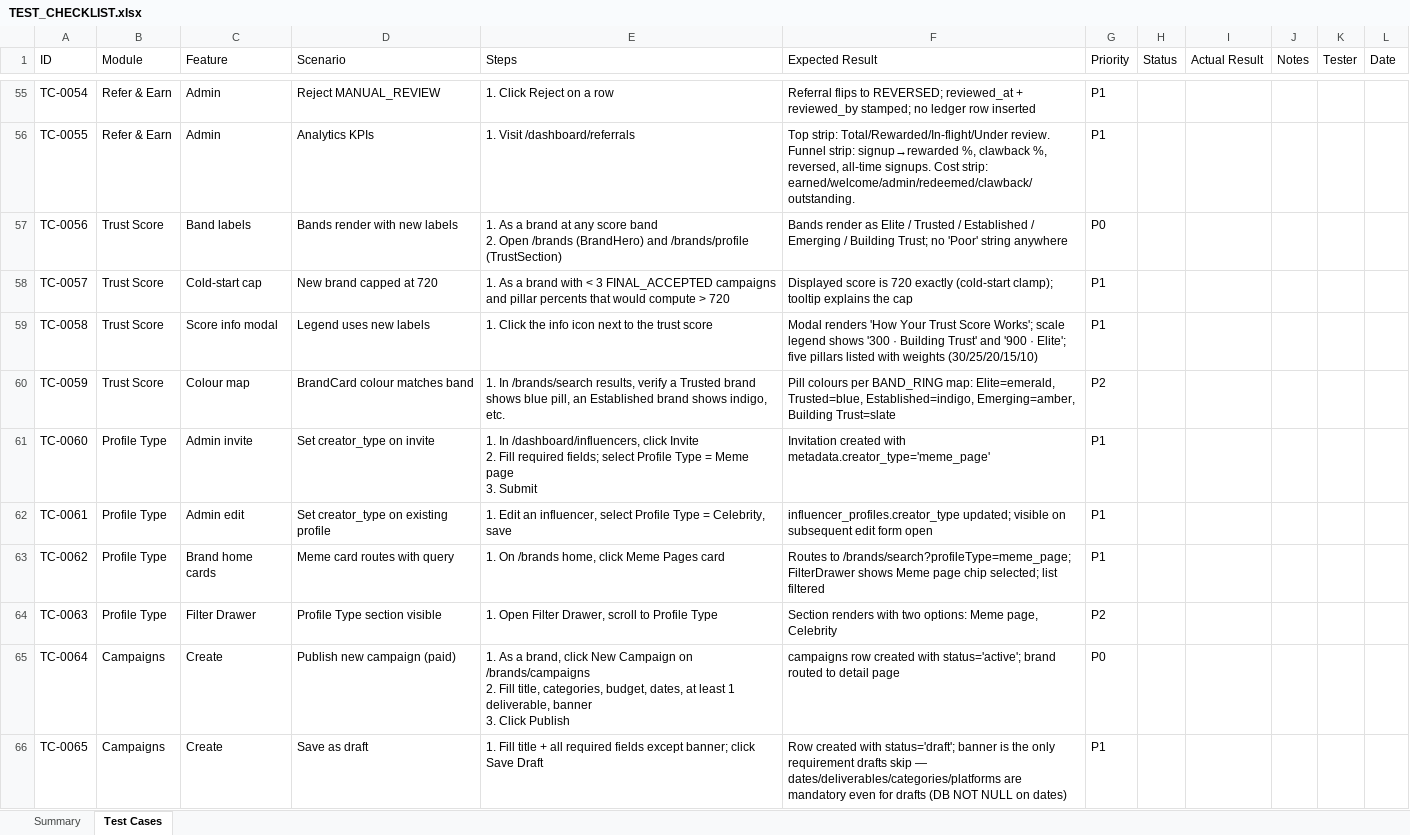
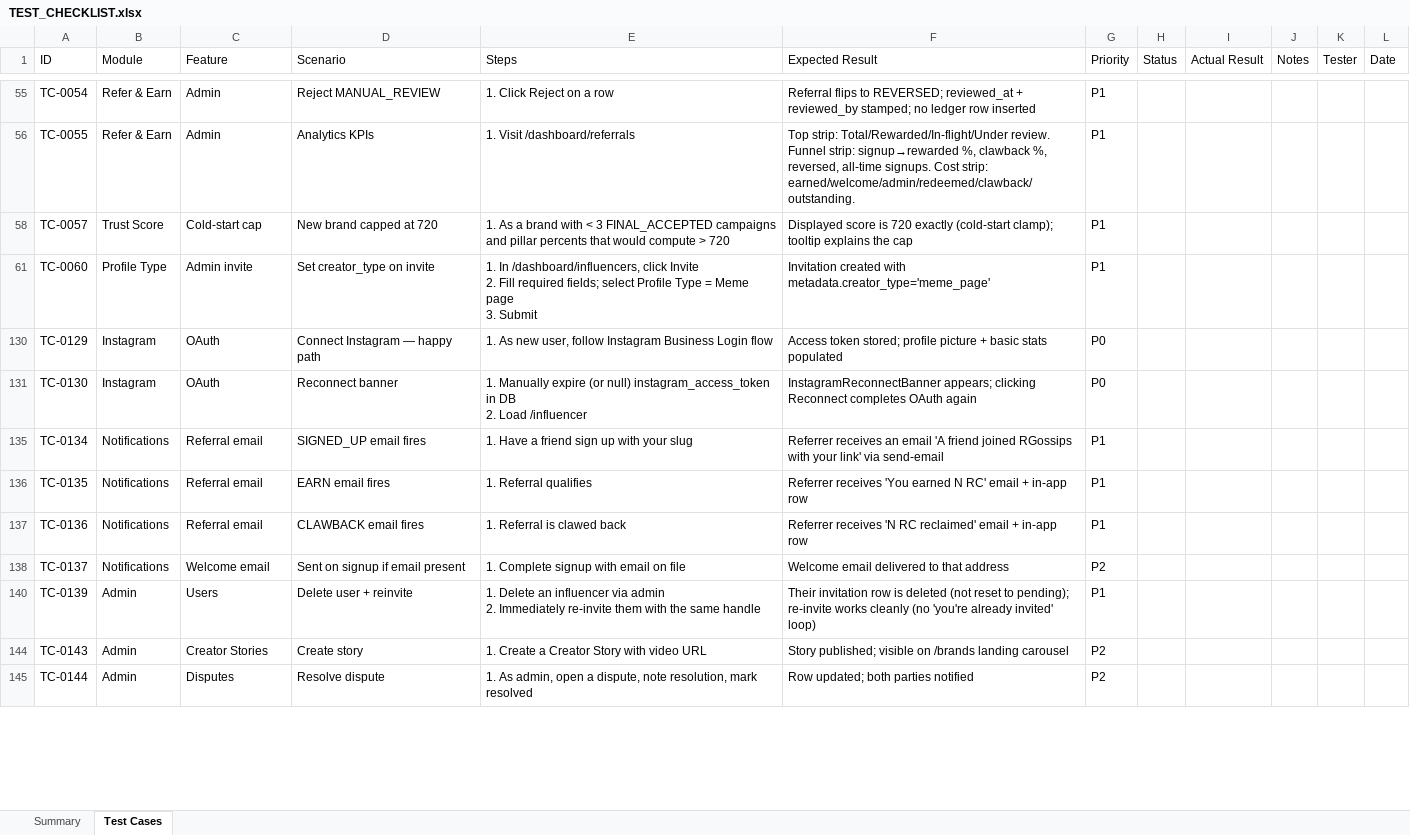
Before and after one commit to rgossips/rgossips_web, an Excel workbook: TEST_CHECKLIST.xlsx, sheet Test Cases, drawn as a sheet; only a part is shown, gaps mark what is left out; the shorter side is filled out with more unchanged rows; values as stored, in another font and other column widths than the file's, no cell formats; ↵ is a line break in a cell; the diff covers the shown part only; the diff names each change by its address in the sheet, - before the commit and + after, or states it on an @@ line.

```diff
--- a/TEST_CHECKLIST.xlsx (sheet Test Cases)
+++ b/TEST_CHECKLIST.xlsx (sheet Test Cases)
-row 57: TC-0056 | Trust Score | Band labels | Bands render with new labels | 1. As a brand at any score band ↵ 2. Open /brands (BrandHero) and /brands/profile (TrustSection) | Bands render as Elite / Trusted / Established / Emerging / Building Trust; no 'Poor' string anywhere | P0
-row 59: TC-0058 | Trust Score | Score info modal | Legend uses new labels | 1. Click the info icon next to the trust score | Modal renders 'How Your Trust Score Works'; scale legend shows '300 · Building Trust' and '900 · Elite'; five pillars listed with weights (30/25/20/15/10) | P1
-row 60: TC-0059 | Trust Score | Colour map | BrandCard colour matches band | 1. In /brands/search results, verify a Trusted brand shows blue pill, an Established brand shows indigo, etc. | Pill colours per BAND_RING map: Elite=emerald, Trusted=blue, Established=indigo, Emerging=amber, Building Trust=slate | P2
-row 62: TC-0061 | Profile Type | Admin edit | Set creator_type on existing profile | 1. Edit an influencer, select Profile Type = Celebrity, save | influencer_profiles.creator_type updated; visible on subsequent edit form open | P1
-row 63: TC-0062 | Profile Type | Brand home cards | Meme card routes with query | 1. On /brands home, click Meme Pages card | Routes to /brands/search?profileType=meme_page; FilterDrawer shows Meme page chip selected; list filtered | P1
-row 64: TC-0063 | Profile Type | Filter Drawer | Profile Type section visible | 1. Open Filter Drawer, scroll to Profile Type | Section renders with two options: Meme page, Celebrity | P2
-row 65: TC-0064 | Campaigns | Create | Publish new campaign (paid) | 1. As a brand, click New Campaign on /brands/campaigns ↵ 2. Fill title, categories, budget, dates, at least 1 deliverable, banner ↵ 3. Click Publish | campaigns row created with status='active'; brand routed to detail page | P0
-row 66: TC-0065 | Campaigns | Create | Save as draft | 1. Fill title + all required fields except banner; click Save Draft | Row created with status='draft'; banner is the only requirement drafts skip — dates/deliverables/categories/platforms are mandatory even for drafts (DB NOT NULL on dates) | P1
```
Also changed, not shown: 103 removed rows elsewhere in this sheet, cell formats, hidden cells, 33 other files.
